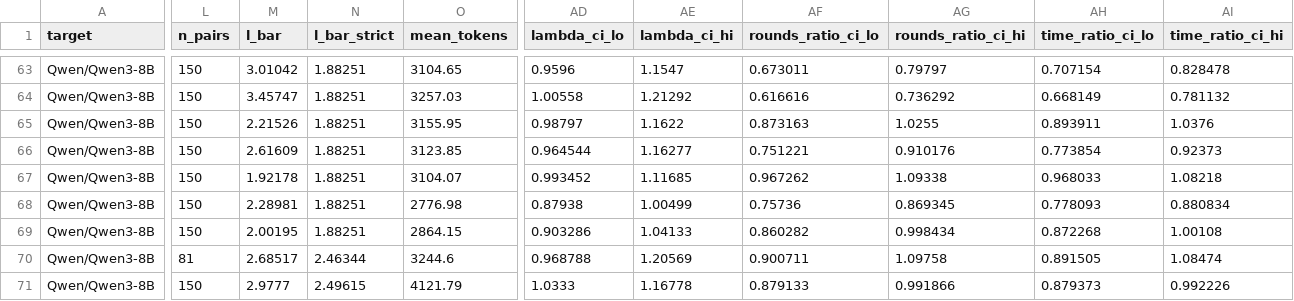
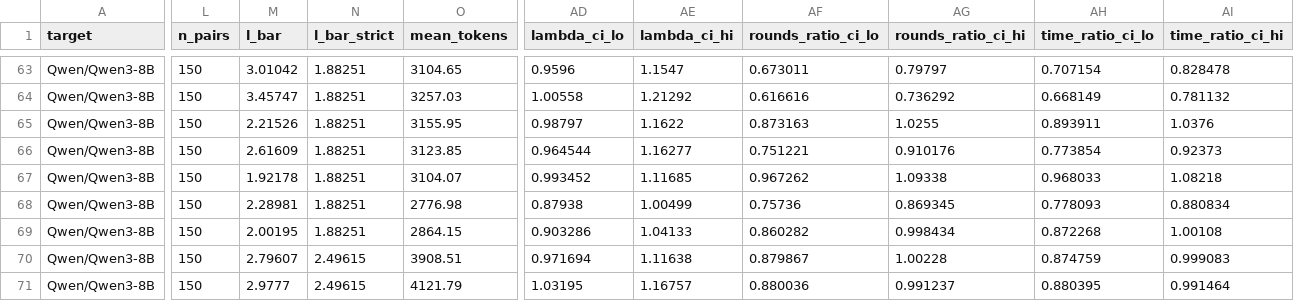
Before and after one commit to billxby/lossy-token-eff, a CSV file: campaign/addendum/tables/pairs__qwen3-8b__dspark.csv, drawn as a sheet; only a part is shown, gaps mark what is left out; the diff covers the shown part only; the diff names each change by its address in the sheet, - before the commit and + after, or states it on an @@ line.

```diff
--- a/campaign/addendum/tables/pairs__qwen3-8b__dspark.csv
+++ b/campaign/addendum/tables/pairs__qwen3-8b__dspark.csv
-L70 (n_pairs): 81
+L70 (n_pairs): 150
-M70 (l_bar): 2.68517
+M70 (l_bar): 2.79607
-N70 (l_bar_strict): 2.46344
+N70 (l_bar_strict): 2.49615
-O70 (mean_tokens): 3244.6
+O70 (mean_tokens): 3908.51
-AD70 (lambda_ci_lo): 0.968788
+AD70 (lambda_ci_lo): 0.971694
-AE70 (lambda_ci_hi): 1.20569
+AE70 (lambda_ci_hi): 1.11638
-AF70 (rounds_ratio_ci_lo): 0.900711
+AF70 (rounds_ratio_ci_lo): 0.879867
-AG70 (rounds_ratio_ci_hi): 1.09758
+AG70 (rounds_ratio_ci_hi): 1.00228
-AH70 (time_ratio_ci_lo): 0.891505
+AH70 (time_ratio_ci_lo): 0.874759
-AI70 (time_ratio_ci_hi): 1.08474
+AI70 (time_ratio_ci_hi): 0.999083
-AD71 (lambda_ci_lo): 1.0333
+AD71 (lambda_ci_lo): 1.03195
-AE71 (lambda_ci_hi): 1.16778
+AE71 (lambda_ci_hi): 1.16757
-AF71 (rounds_ratio_ci_lo): 0.879133
+AF71 (rounds_ratio_ci_lo): 0.880036
-AG71 (rounds_ratio_ci_hi): 0.991866
+AG71 (rounds_ratio_ci_hi): 0.991237
-AH71 (time_ratio_ci_lo): 0.879373
+AH71 (time_ratio_ci_lo): 0.880395
-AI71 (time_ratio_ci_hi): 0.992226
+AI71 (time_ratio_ci_hi): 0.991464
```
Also changed, not shown: 154 edited cells elsewhere in this file, campaign/addendum/step9/humaneval_lastblock.csv, campaign/addendum/step9/manifest.csv, 33 other files.
